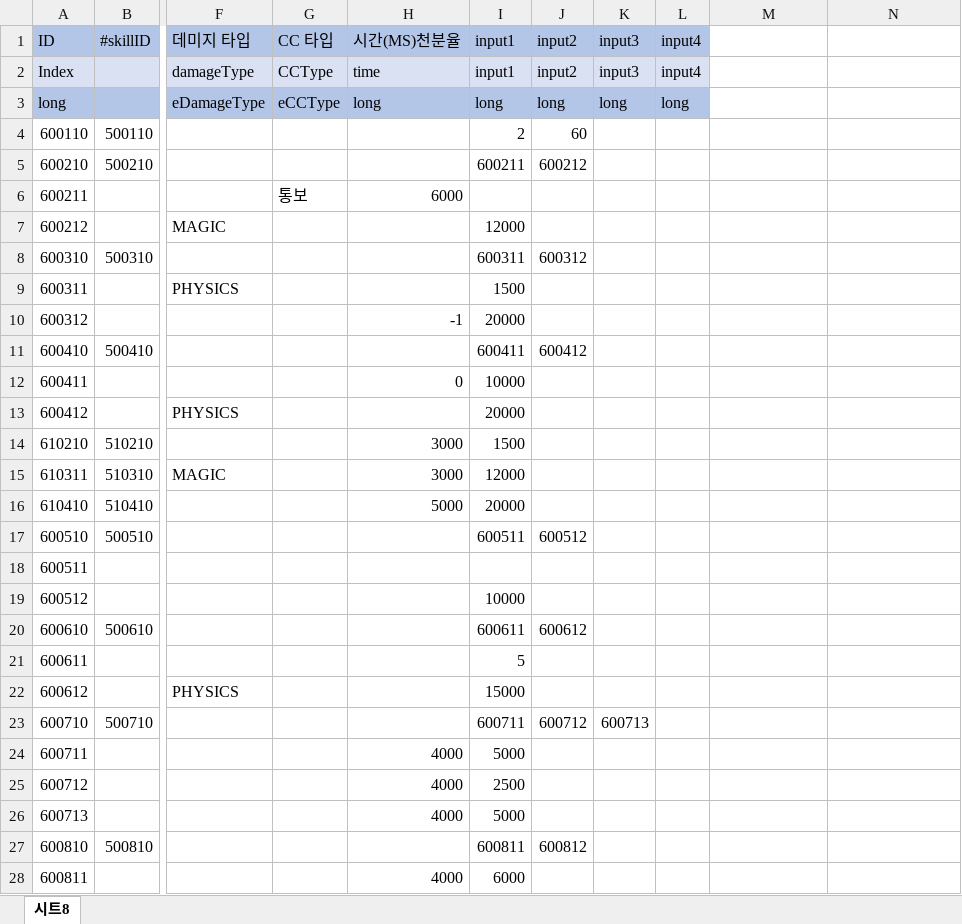
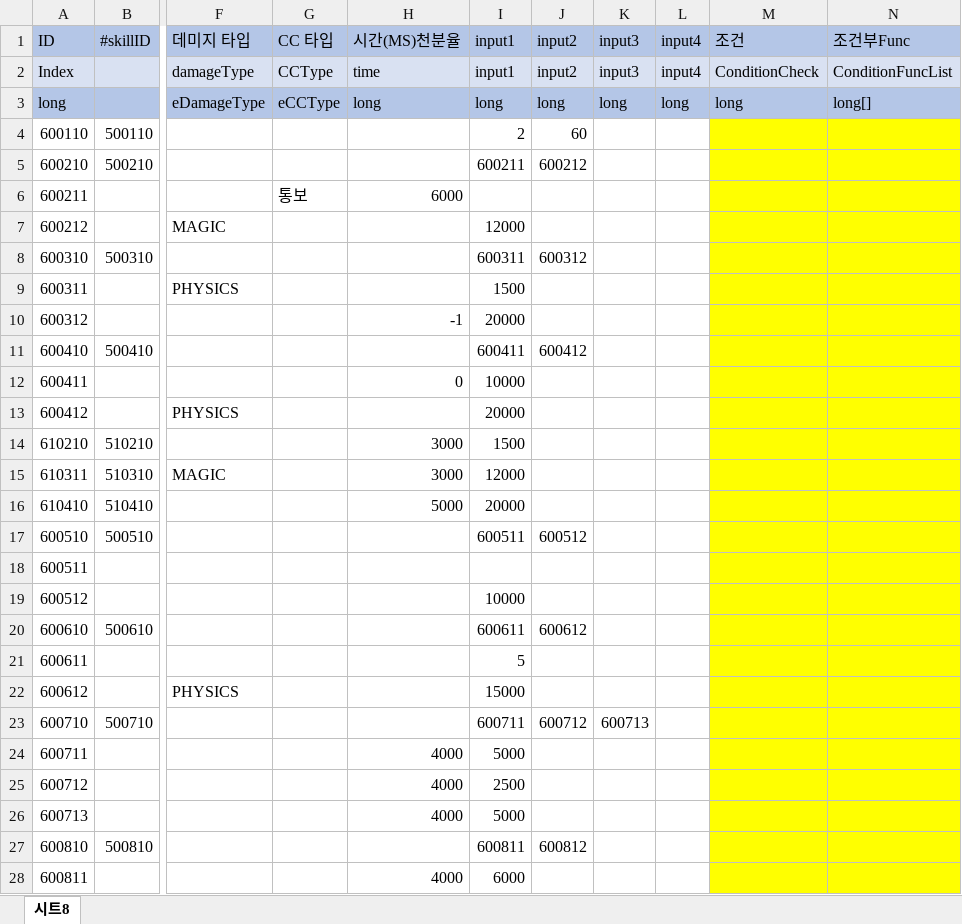
Before and after one commit to leejhee/DG_Project, an Excel workbook: DataGenerator/XLSXS/FunctionData.xlsx, sheet 시트8, drawn as a sheet; only a part is shown, gaps mark what is left out; values as stored, in another font and other column widths than the file's, no borders; the diff covers the shown part only; the diff names each change by its address in the sheet, - before the commit and + after, or states it on an @@ line.

Commit message:
Function로직 손봄

```diff
--- a/DataGenerator/XLSXS/FunctionData.xlsx (sheet 시트8)
+++ b/DataGenerator/XLSXS/FunctionData.xlsx (sheet 시트8)
-M1: (empty)
+M1: 조건
-M1:N1 fill: none
+M1:N1 fill: #B4C6E7
-N1: (empty)
+N1: 조건부Func
-M2 (조건): (empty)
+M2 (조건): ConditionCheck
-M2:N2 fill: none
+M2:N2 fill: #D9E1F2
-N2 (조건부Func): (empty)
+N2 (조건부Func): ConditionFuncList
-M3 (조건): (empty)
+M3 (조건): long
-M3:N3 fill: none
+M3:N3 fill: #B4C6E7
-N3 (조건부Func): (empty)
+N3 (조건부Func): long[]
-M4:N28 fill: none
+M4:N28 fill: #FFFF00
```
Also changed, not shown: 1 added row and cell formats elsewhere in this sheet, 9 other files.
